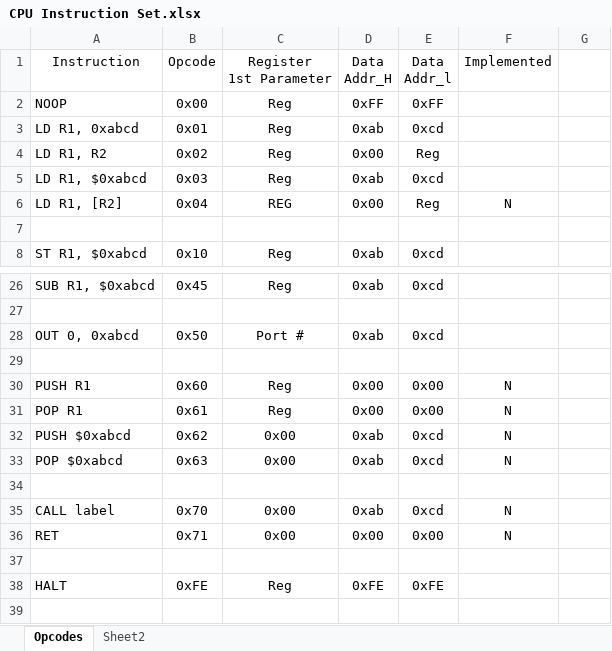
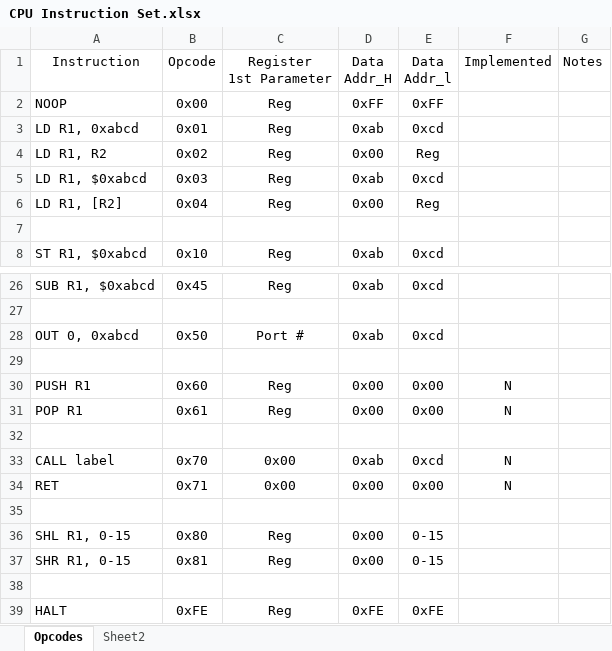
Before and after one commit to hculpan/kcpu, an Excel workbook: CPU Instruction Set.xlsx, sheet Opcodes, drawn as a sheet; only a part is shown, gaps mark what is left out; values as stored, in another font and other column widths than the file's, no borders; removed rows and columns are numbered as before the commit, all else as after; the diff names each change by its address in the sheet, - before the commit and + after, or states it on an @@ line.

Commit message:
Added indirect addressing for LD; added push/pop, shl/shr

```diff
--- a/CPU Instruction Set.xlsx (sheet Opcodes)
+++ b/CPU Instruction Set.xlsx (sheet Opcodes)
-G1: (empty)
+G1: Notes
-C6: REG
+C6: Reg
-F6: N
+F6: (empty)
-row 32: PUSH $0xabcd | 0x62 | 0x00 | 0xab | 0xcd | N
-row 33: POP $0xabcd | 0x63 | 0x00 | 0xab | 0xcd | N
+row 35: (empty)
+row 36: SHL R1, 0-15 | 0x80 | Reg | 0x00 | 0-15
+row 37: SHR R1, 0-15 | 0x81 | Reg | 0x00 | 0-15
```
Also changed, not shown: 25 other files.
